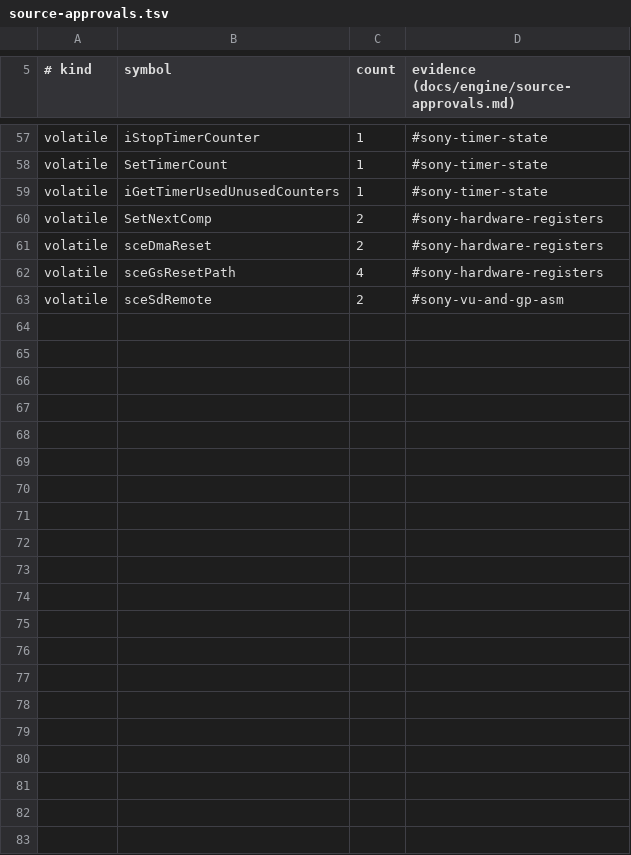
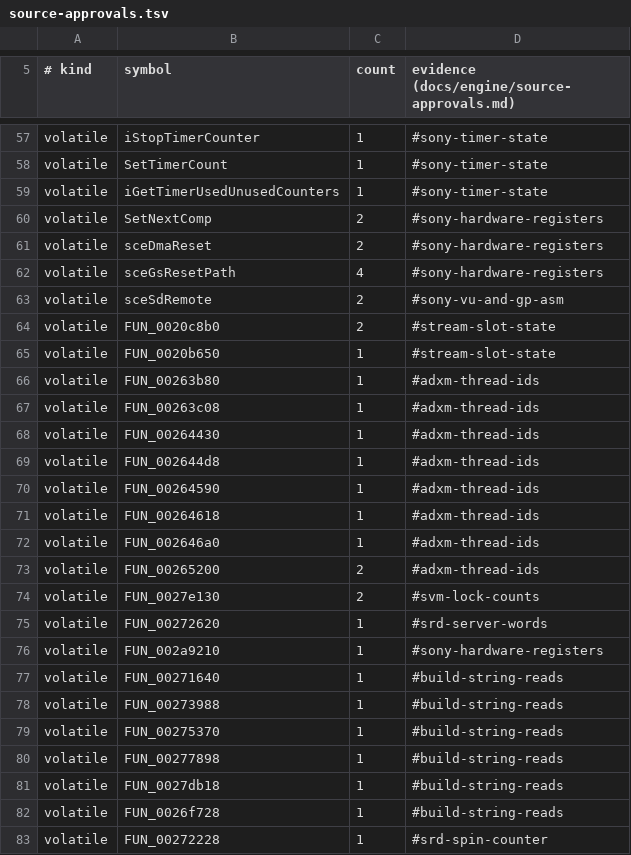
Before and after one commit to crashbashash/DW4_Decomp, a TSV file: config/source-approvals.tsv, drawn as a sheet; only a part is shown, gaps mark what is left out; the diff names each change by its address in the sheet, - before the commit and + after, or states it on an @@ line.

```diff
--- a/config/source-approvals.tsv
+++ b/config/source-approvals.tsv
+row 64: volatile | FUN_0020c8b0 | 2 | #stream-slot-state
+row 65: volatile | FUN_0020b650 | 1 | #stream-slot-state
+row 66: volatile | FUN_00263b80 | 1 | #adxm-thread-ids
+row 67: volatile | FUN_00263c08 | 1 | #adxm-thread-ids
+row 68: volatile | FUN_00264430 | 1 | #adxm-thread-ids
+row 69: volatile | FUN_002644d8 | 1 | #adxm-thread-ids
+row 70: volatile | FUN_00264590 | 1 | #adxm-thread-ids
+row 71: volatile | FUN_00264618 | 1 | #adxm-thread-ids
+row 72: volatile | FUN_002646a0 | 1 | #adxm-thread-ids
+row 73: volatile | FUN_00265200 | 2 | #adxm-thread-ids
+row 74: volatile | FUN_0027e130 | 2 | #svm-lock-counts
+row 75: volatile | FUN_00272620 | 1 | #srd-server-words
+row 76: volatile | FUN_002a9210 | 1 | #sony-hardware-registers
+row 77: volatile | FUN_00271640 | 1 | #build-string-reads
+row 78: volatile | FUN_00273988 | 1 | #build-string-reads
+row 79: volatile | FUN_00275370 | 1 | #build-string-reads
+row 80: volatile | FUN_00277898 | 1 | #build-string-reads
+row 81: volatile | FUN_0027db18 | 1 | #build-string-reads
+row 82: volatile | FUN_0026f728 | 1 | #build-string-reads
+row 83: volatile | FUN_00272228 | 1 | #srd-spin-counter
```
Also changed, not shown: 3 other files.
